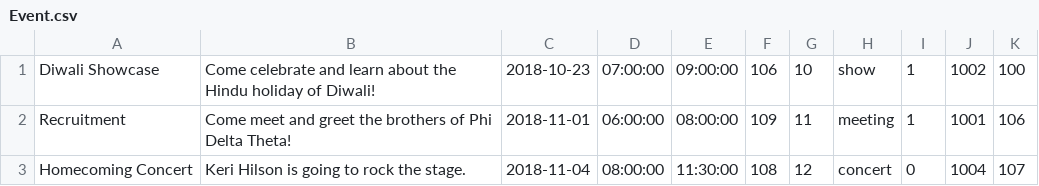
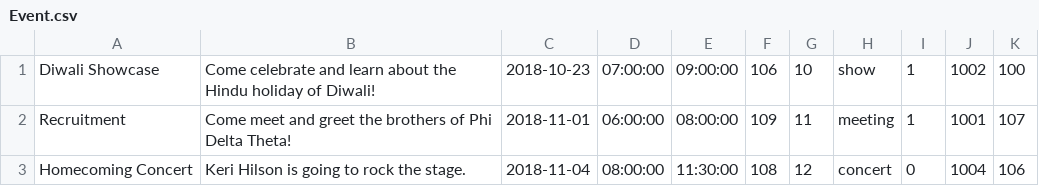
Before and after one commit to ShayanJiwani/EagleEvents, a CSV file: Database SQL files/Event.csv, drawn as a sheet.

```diff
--- a/Database SQL files/Event.csv
+++ b/Database SQL files/Event.csv
@@ -1,3 +1,3 @@
 Diwali Showcase,Come celebrate and learn about the Hindu holiday of Diwali!,2018-10-23,07:00:00,09:00:00,106,10,show,1,1002,100
-Recruitment,Come meet and greet the brothers of Phi Delta Theta!,2018-11-01,06:00:00,08:00:00,109,11,meeting,1,1001,106
-Homecoming Concert,Keri Hilson is going to rock the stage.,2018-11-04,08:00:00,11:30:00,108,12,concert,0,1004,107
+Recruitment,Come meet and greet the brothers of Phi Delta Theta!,2018-11-01,06:00:00,08:00:00,109,11,meeting,1,1001,107
+Homecoming Concert,Keri Hilson is going to rock the stage.,2018-11-04,08:00:00,11:30:00,108,12,concert,0,1004,106
```
Also changed, not shown: 2 other files.
